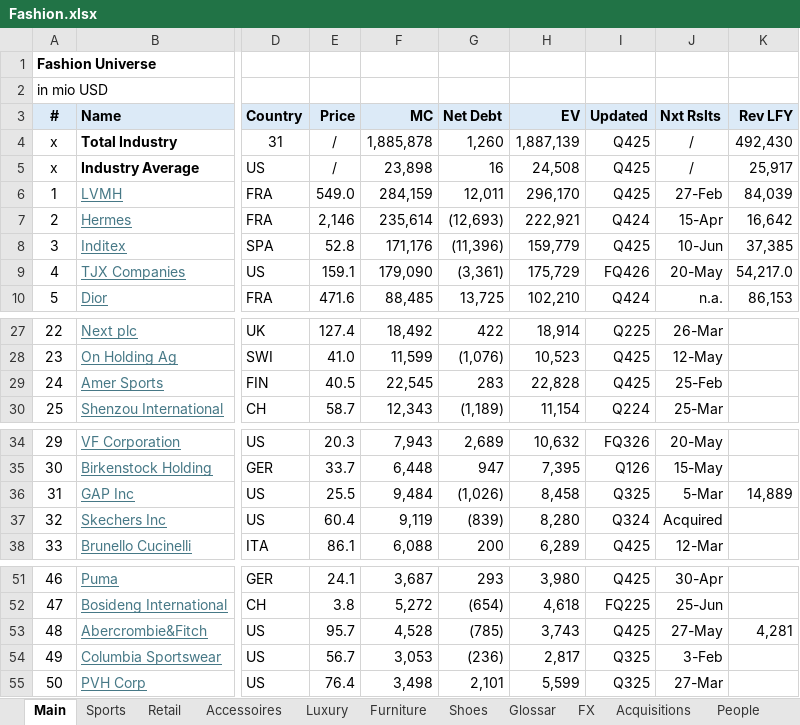
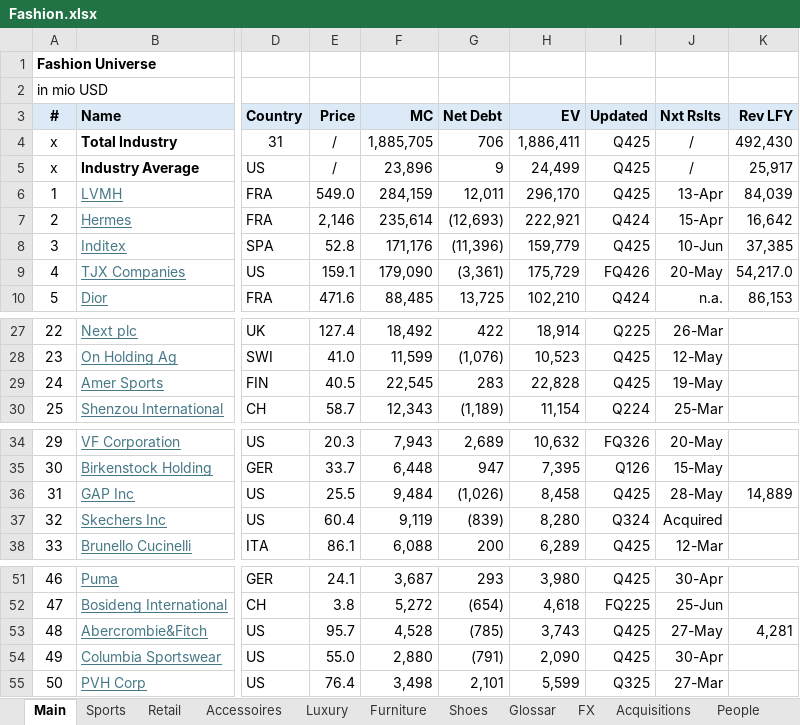
Before and after one commit to oscarsettje/MetaModels, an Excel workbook: Fashion.xlsx, sheet Main, drawn as a sheet; only a part is shown, gaps mark what is left out; values as stored, in another font and other column widths than the file's, no borders; the diff names each change by its address in the sheet, - before the commit and + after, or states it on an @@ line.

```diff
--- a/Fashion.xlsx (sheet Main)
+++ b/Fashion.xlsx (sheet Main)
-F4 (MC): 1,885,878
+F4 (MC): 1,885,705
-G4 (Net Debt): 1,260
+G4 (Net Debt): 706
-H4 (EV): 1,887,139
+H4 (EV): 1,886,411
-F5 (MC): 23,898
+F5 (MC): 23,896
-G5 (Net Debt): 16
+G5 (Net Debt): 9
-H5 (EV): 24,508
+H5 (EV): 24,499
-J6 (Nxt Rslts): 27-Feb
+J6 (Nxt Rslts): 13-Apr
-J29 (Nxt Rslts): 25-Feb
+J29 (Nxt Rslts): 19-May
-I36 (Updated): Q325
+I36 (Updated): Q425
-J36 (Nxt Rslts): 5-Mar
+J36 (Nxt Rslts): 28-May
-E54 (Price): 56.7
+E54 (Price): 55.0
-F54 (MC): 3,053
+F54 (MC): 2,880
-G54 (Net Debt): (236)
+G54 (Net Debt): (791)
-H54 (EV): 2,817
+H54 (EV): 2,090
-I54 (Updated): Q325
+I54 (Updated): Q425
-J54 (Nxt Rslts): 3-Feb
+J54 (Nxt Rslts): 30-Apr
```
Also changed, not shown: Entertainment.xlsx, Hedge Funds (1).xlsx, 2 other files.
